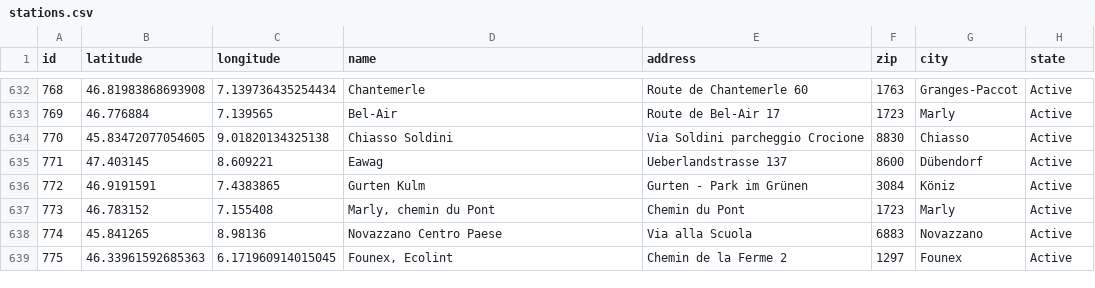
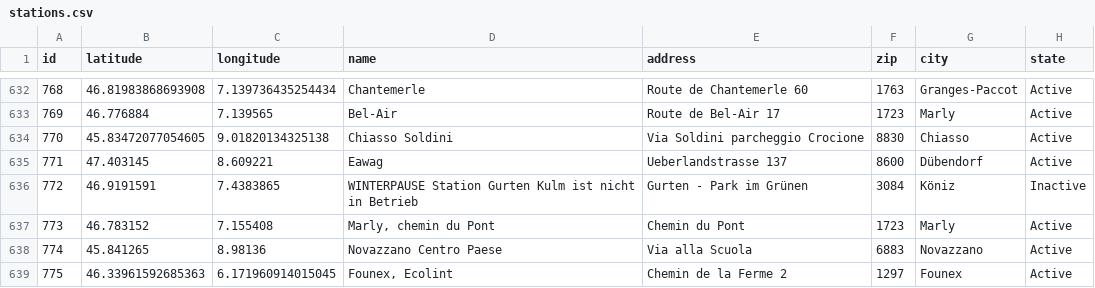
Before and after one commit to misialq/publibike-stations, a CSV file: stations/stations.csv, drawn as a sheet; only a part is shown, gaps mark what is left out; the diff covers the shown part only.

Commit message:
GHA: Update the list of PubliBike stations

```diff
--- a/stations/stations.csv
+++ b/stations/stations.csv
@@ -635,3 +635,3 @@ id,latitude,longitude,name,address,zip,city,state
 771,47.403145,8.609221,Eawag,Ueberlandstrasse 137,8600,Dübendorf,Active
-772,46.9191591,7.4383865,Gurten Kulm,Gurten - Park im Grünen,3084,Köniz,Active
+772,46.9191591,7.4383865,WINTERPAUSE Station Gurten Kulm ist nicht in Betrieb,Gurten - Park im Grünen,3084,Köniz,Inactive
 773,46.783152,7.155408,"Marly, chemin du Pont",Chemin du Pont,1723,Marly,Active
```
Also changed, not shown: 5 added rows and 21 edited cells elsewhere in this file.
